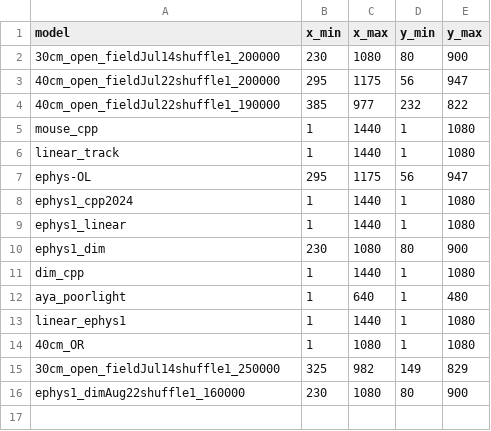
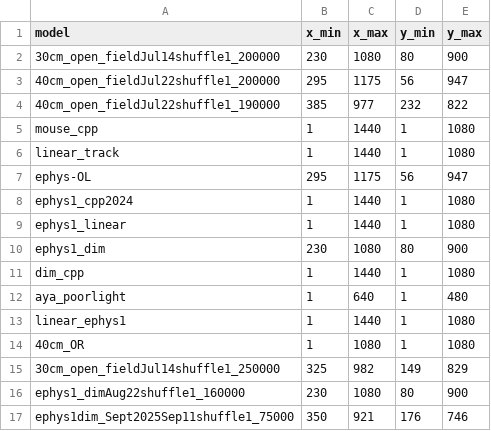
Before and after one commit to lolaBerkowitz/SNLab_ephys, a CSV file: behavior/dlc_crop_parameters.csv, drawn as a sheet.

Commit message:
added new model parameters

```diff
--- a/behavior/dlc_crop_parameters.csv
+++ b/behavior/dlc_crop_parameters.csv
@@ -16 +16,2 @@ linear_ephys1,1,1440,1,1080
 ephys1_dimAug22shuffle1_160000,230,1080,80,900
+ephys1dim_Sept2025Sep11shuffle1_75000,350,921,176,746
```
